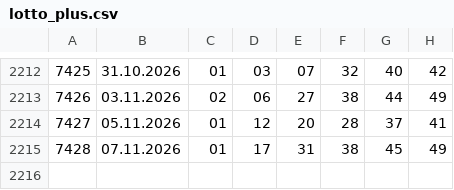
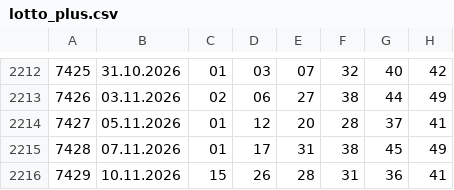
Before and after one commit to rescue3dcom-hub/lotto-data, a CSV file: lotto_plus.csv, drawn as a sheet; only a part is shown, gaps mark what is left out; the diff names each change by its address in the sheet, - before the commit and + after, or states it on an @@ line.

```diff
--- a/lotto_plus.csv
+++ b/lotto_plus.csv
+row 2216: 7429 | 10.11.2026 | 15 | 26 | 28 | 31 | 36 | 41
```
